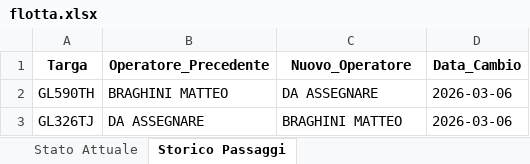
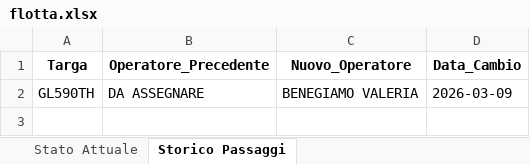
Before and after one commit to messinesetsrm-cell/db_auto, an Excel workbook: flotta.xlsx, sheet Storico Passaggi, drawn as a sheet; values as stored, in another font and other column widths than the file's, no borders; the diff names each change by its address in the sheet, - before the commit and + after, or states it on an @@ line.

Commit message:
Add files via upload

```diff
--- a/flotta.xlsx (sheet Storico Passaggi)
+++ b/flotta.xlsx (sheet Storico Passaggi)
-B2 (Operatore_Precedente): BRAGHINI MATTEO
+B2 (Operatore_Precedente): DA ASSEGNARE
-C2 (Nuovo_Operatore): DA ASSEGNARE
+C2 (Nuovo_Operatore): BENEGIAMO VALERIA
-D2 (Data_Cambio): 2026-03-06
+D2 (Data_Cambio): 2026-03-09
-row 3: GL326TJ | DA ASSEGNARE | BRAGHINI MATTEO | 2026-03-06
```
Also changed, not shown: sheet Stato Attuale.
